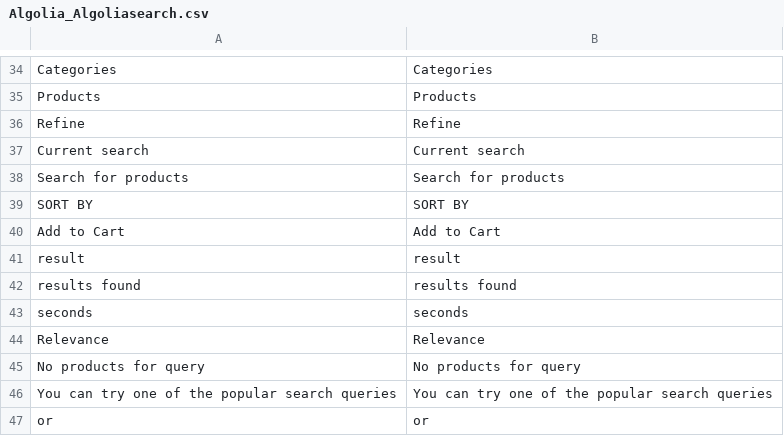
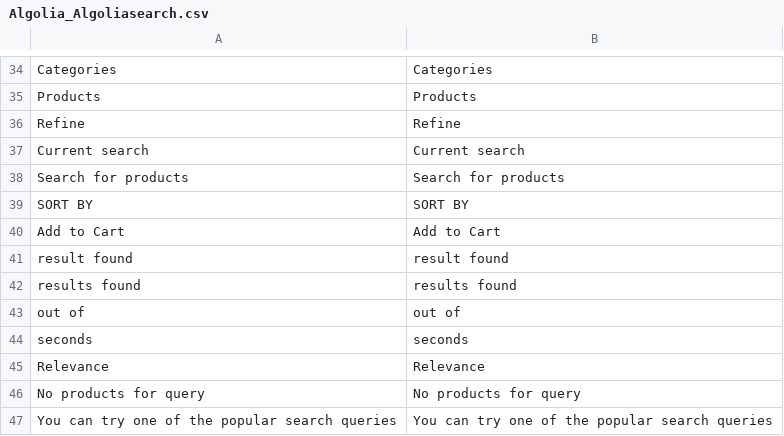
Before and after one commit to algolia/algoliasearch-magento, a CSV file: app/locale/en_US/Algolia_Algoliasearch.csv, drawn as a sheet; only a part is shown, gaps mark what is left out; the shorter side is filled out with more unchanged rows; removed rows and columns are numbered as before the commit, all else as after; the diff names each change by its address in the sheet, - before the commit and + after, or states it on an @@ line.

Commit message:
Make translations more generic in order to fit more languages

```diff
--- a/app/locale/en_US/Algolia_Algoliasearch.csv
+++ b/app/locale/en_US/Algolia_Algoliasearch.csv
-row 41: result | result
+row 41: result found | result found
+row 43: out of | out of
```
Also changed, not shown: 1 other file.
